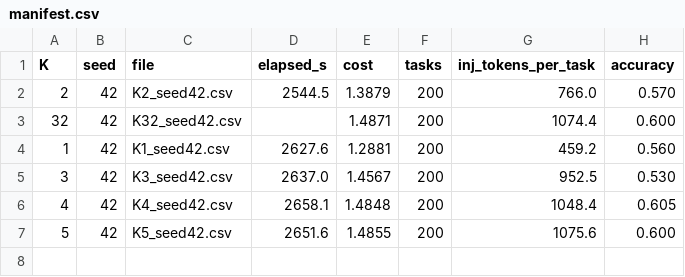
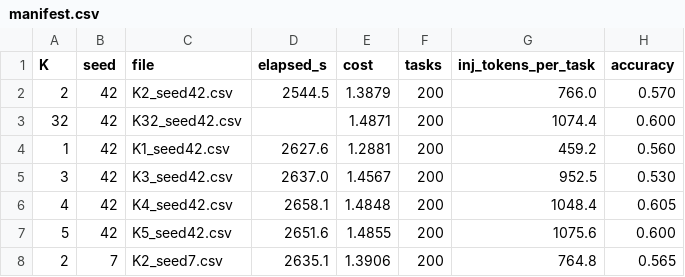
Before and after one commit to vsingh45/tca-compiler, a CSV file: results/ksweep/manifest.csv, drawn as a sheet; the diff names each change by its address in the sheet, - before the commit and + after, or states it on an @@ line.

```diff
--- a/results/ksweep/manifest.csv
+++ b/results/ksweep/manifest.csv
+row 8: 2 | 7 | K2_seed7.csv | 2635.1 | 1.3906 | 200 | 764.8 | 0.565
```
Also changed, not shown: 1 other file.
